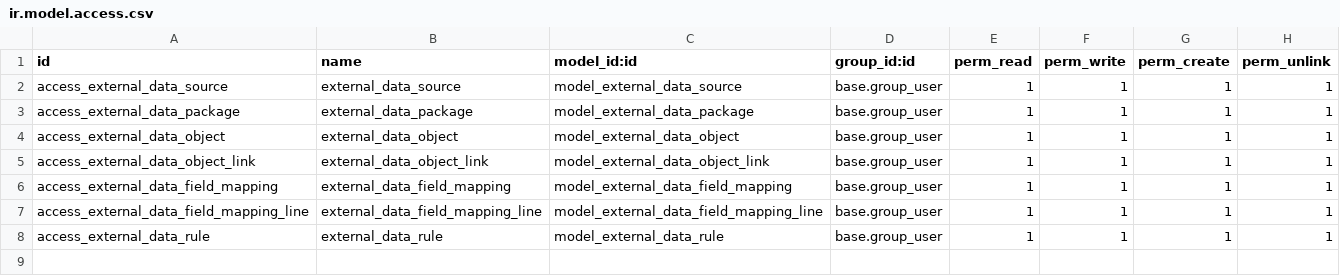
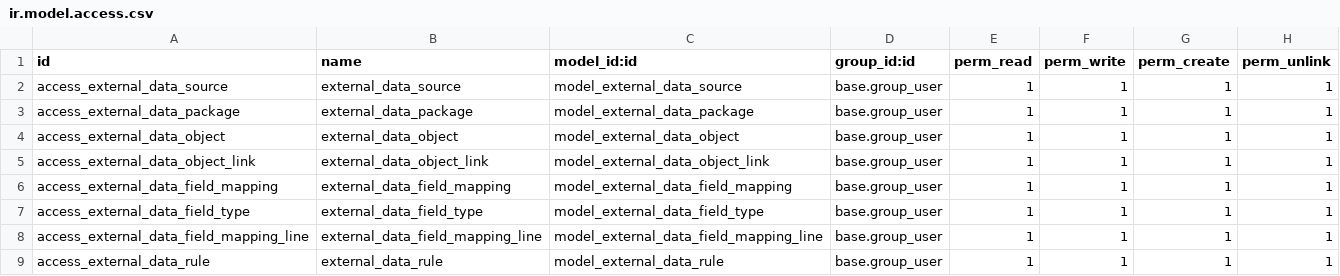
Before and after one commit to korallit/odoo-external-data-framework, a CSV file: external_data_base/security/ir.model.access.csv, drawn as a sheet.

Commit message:
[IMP] LIONSGATE-32: new module tested, new rule, data files, etc

```diff
--- a/external_data_base/security/ir.model.access.csv
+++ b/external_data_base/security/ir.model.access.csv
@@ -6,2 +6,3 @@ access_external_data_object_link,external_data_object_link,model_external_data_o
 access_external_data_field_mapping,external_data_field_mapping,model_external_data_field_mapping,base.group_user,1,1,1,1
+access_external_data_field_type,external_data_field_type,model_external_data_field_type,base.group_user,1,1,1,1
 access_external_data_field_mapping_line,external_data_field_mapping_line,model_external_data_field_mapping_line,base.group_user,1,1,1,1
```
Also changed, not shown: 24 other files.
